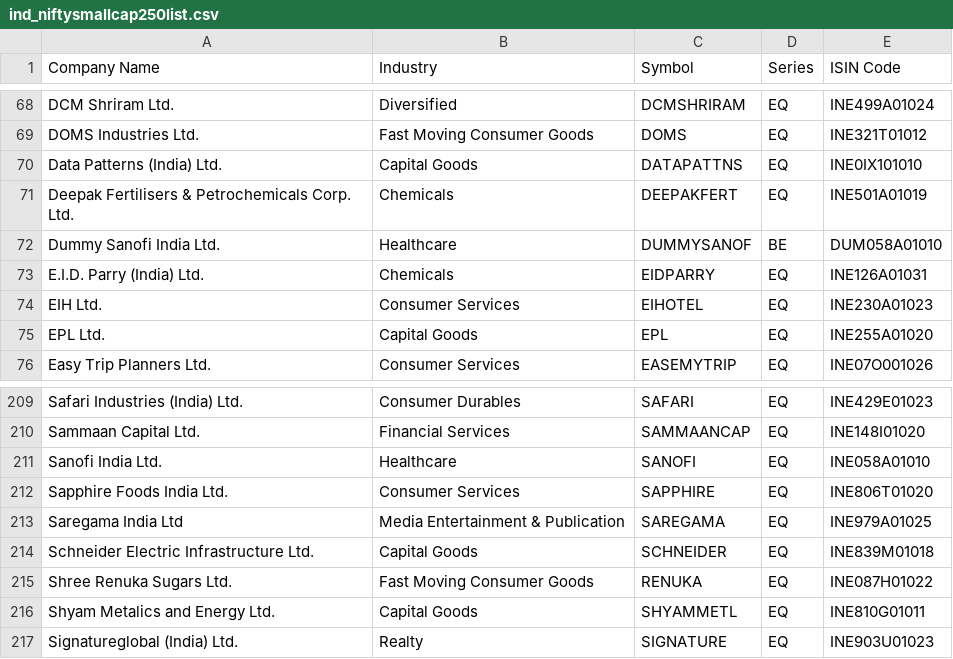
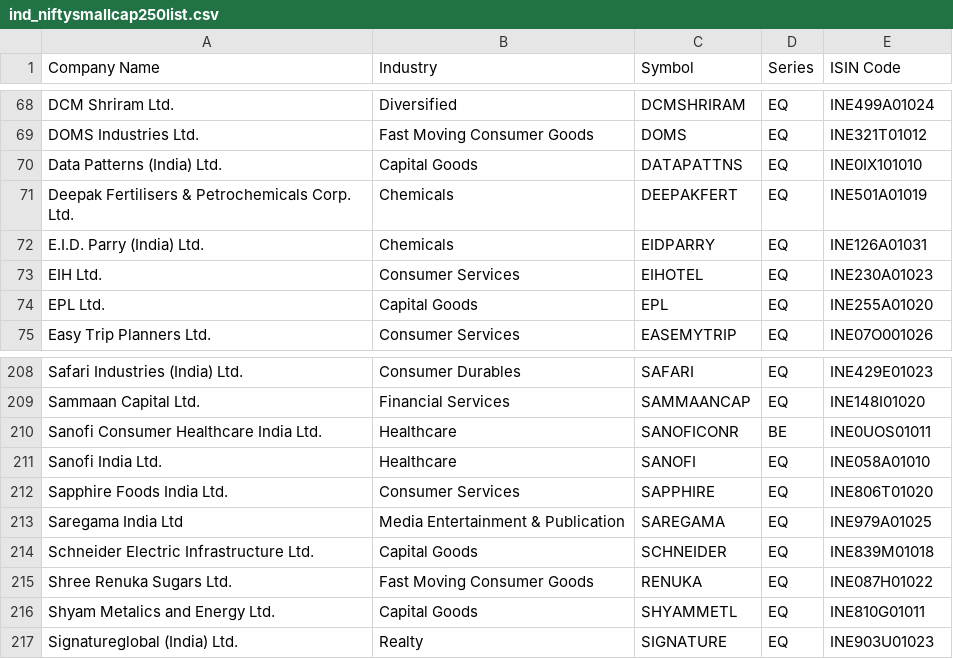
Before and after one commit to nishith121/PKScreener, a CSV file: results/ind_niftysmallcap250list.csv, drawn as a sheet; only a part is shown, gaps mark what is left out.

```diff
--- a/results/ind_niftysmallcap250list.csv
+++ b/results/ind_niftysmallcap250list.csv
@@ -71,3 +71,2 @@ Data Patterns (India) Ltd.,Capital Goods,DATAPATTNS,EQ,INE0IX101010
 Deepak Fertilisers & Petrochemicals Corp. Ltd.,Chemicals,DEEPAKFERT,EQ,INE501A01019
-Dummy Sanofi India Ltd.,Healthcare,DUMMYSANOF,BE,DUM058A01010
 E.I.D. Parry (India) Ltd.,Chemicals,EIDPARRY,EQ,INE126A01031
@@ -210,2 +209,3 @@ Safari Industries (India) Ltd.,Consumer Durables,SAFARI,EQ,INE429E01023
 Sammaan Capital Ltd.,Financial Services,SAMMAANCAP,EQ,INE148I01020
+Sanofi Consumer Healthcare India Ltd.,Healthcare,SANOFICONR,BE,INE0UOS01011
 Sanofi India Ltd.,Healthcare,SANOFI,EQ,INE058A01010
```
Also changed, not shown: results/EQUITY_L.csv, results/NSE_FO_SosScheme.csv, 20 other files.
